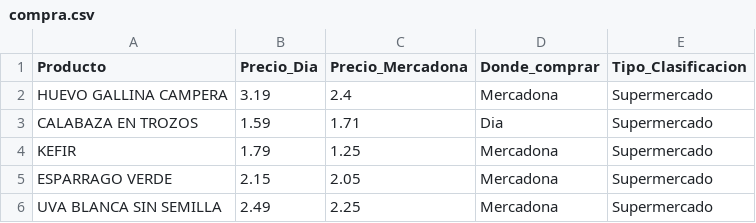
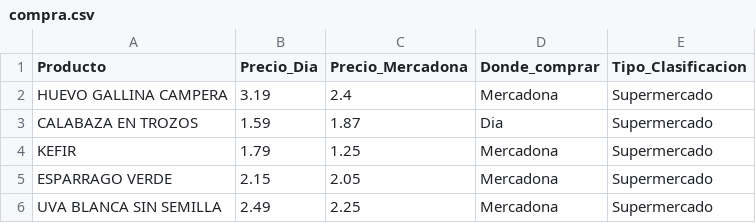
Before and after one commit to RAGMdE/Proyectos_TB, a CSV file: Comparador_precios/compra.csv, drawn as a sheet.

```diff
--- a/Comparador_precios/compra.csv
+++ b/Comparador_precios/compra.csv
@@ -2,3 +2,3 @@ Producto,Precio_Dia,Precio_Mercadona,Donde_comprar,Tipo_Clasificacion
 HUEVO GALLINA CAMPERA,3.19,2.4,Mercadona,Supermercado
-CALABAZA EN TROZOS,1.59,1.71,Dia,Supermercado
+CALABAZA EN TROZOS,1.59,1.87,Dia,Supermercado
 KEFIR,1.79,1.25,Mercadona,Supermercado
```
Also changed, not shown: 3 other files.
